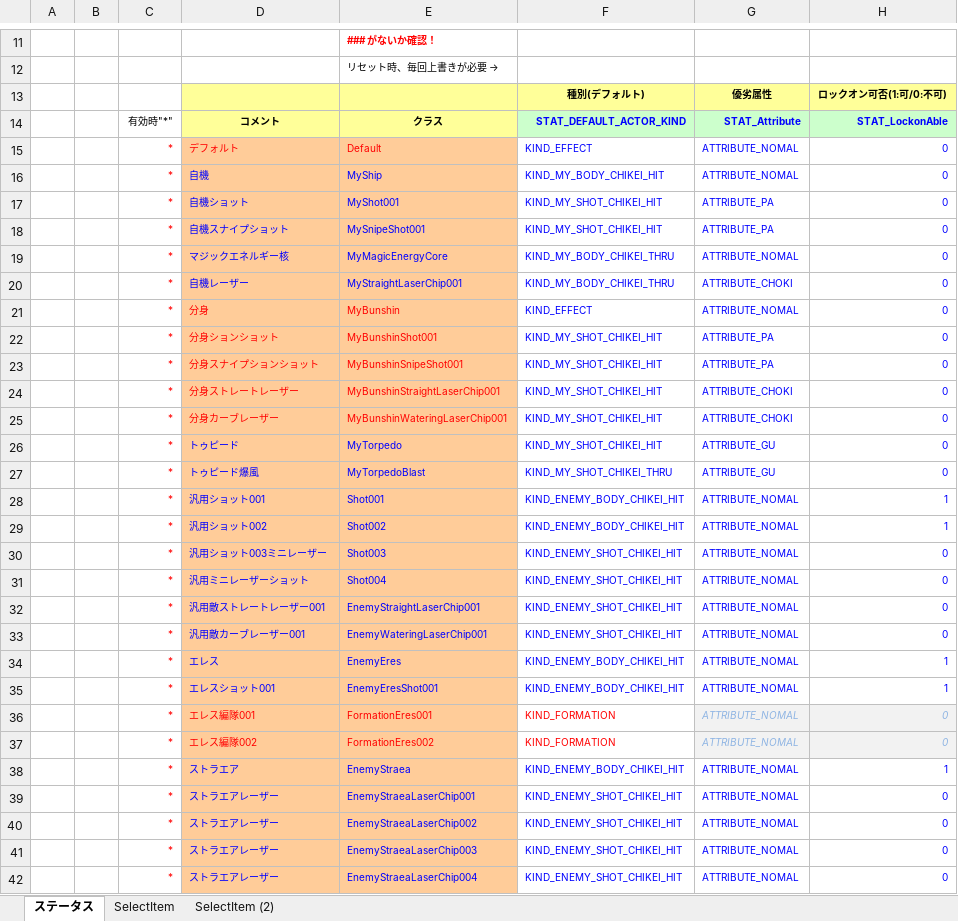
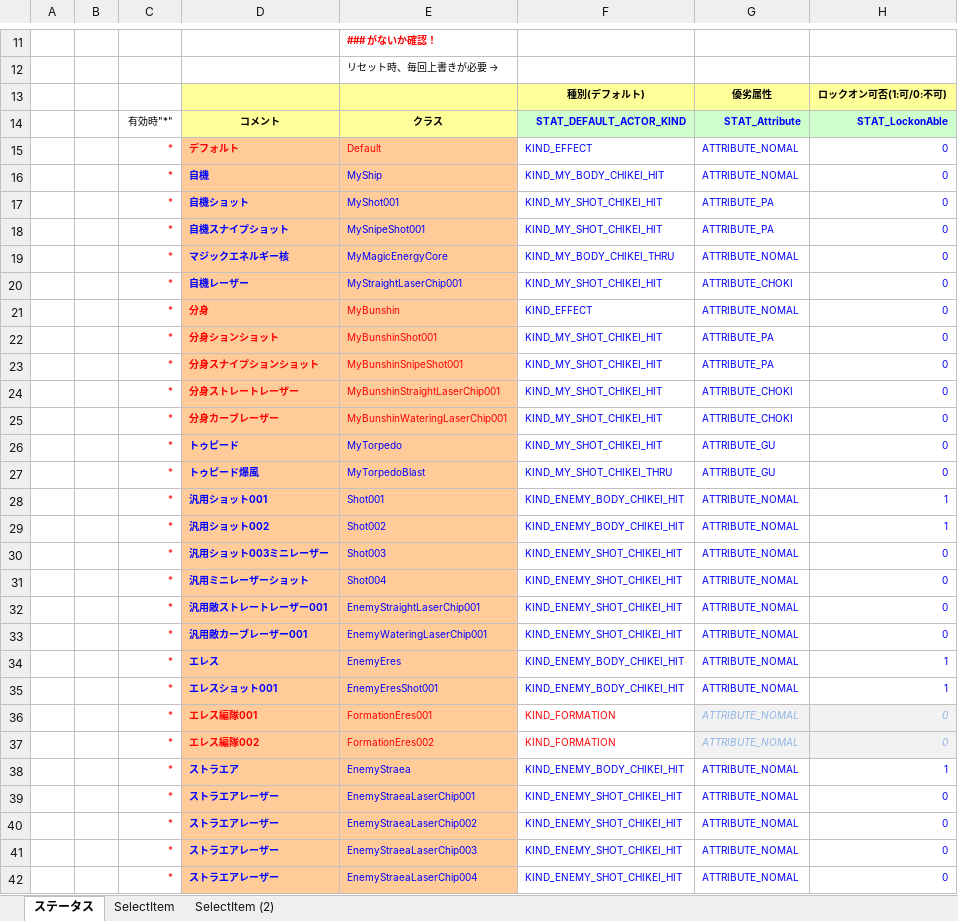
Before and after one commit to gecchi/MyMain01, an Excel workbook: VioletVreath/tool/ステータスCreater.xlsm, sheet ステータス, drawn as a sheet; only a part is shown, gaps mark what is left out; values as stored, in another font and other column widths than the file's, no borders; charts and pictures and conditional formats not drawn; the diff covers the shown part only; the diff names each change by its address in the sheet, - before the commit and + after, or states it on an @@ line.

```diff
--- a/VioletVreath/tool/ステータスCreater.xlsm (sheet ステータス)
+++ b/VioletVreath/tool/ステータスCreater.xlsm (sheet ステータス)
-D15:D42 bold: off
+D15:D42 bold: on
-F20: KIND_MY_BODY_CHIKEI_THRU
+F20: KIND_MY_SHOT_CHIKEI_HIT
```
Also changed, not shown: 2 edited cells and cell formats elsewhere in this sheet, 3 other files.
